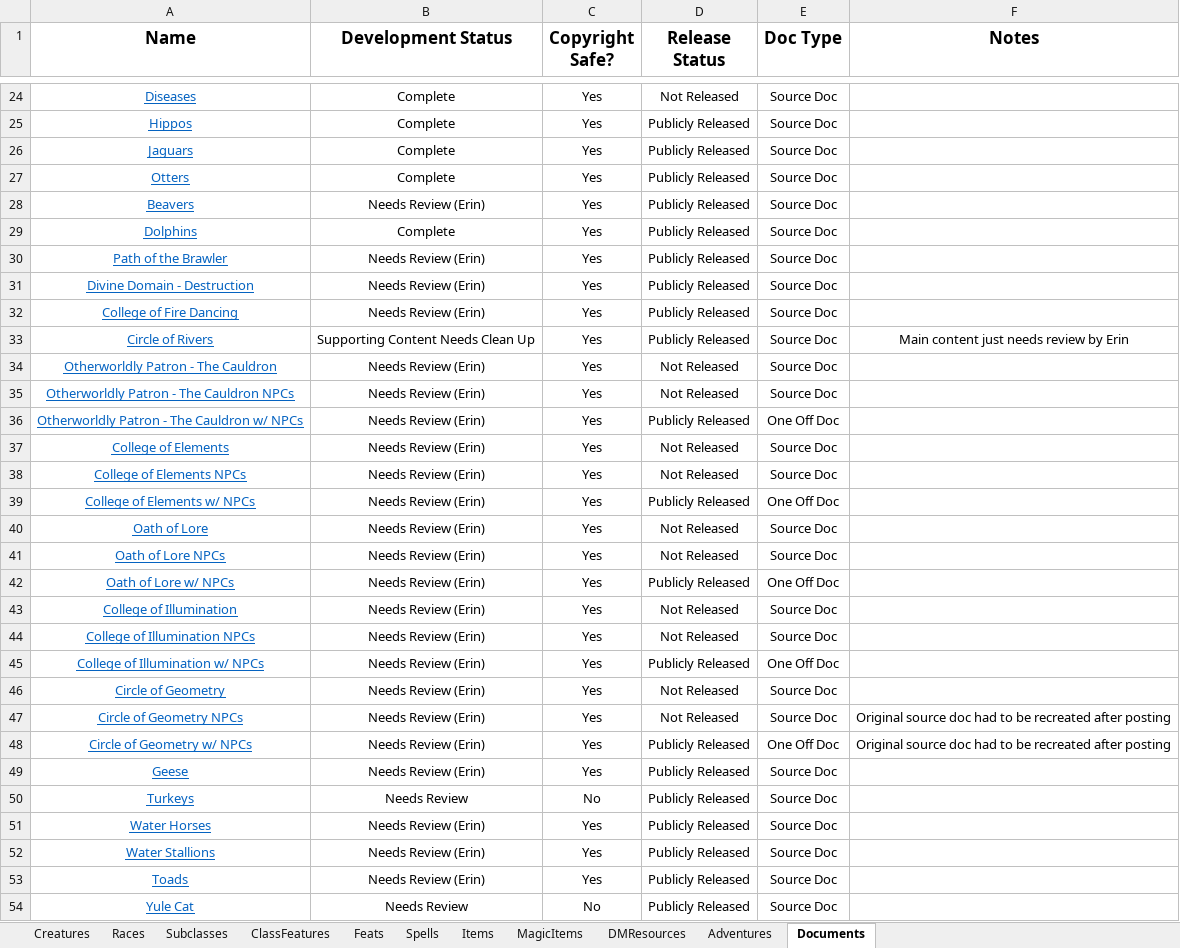
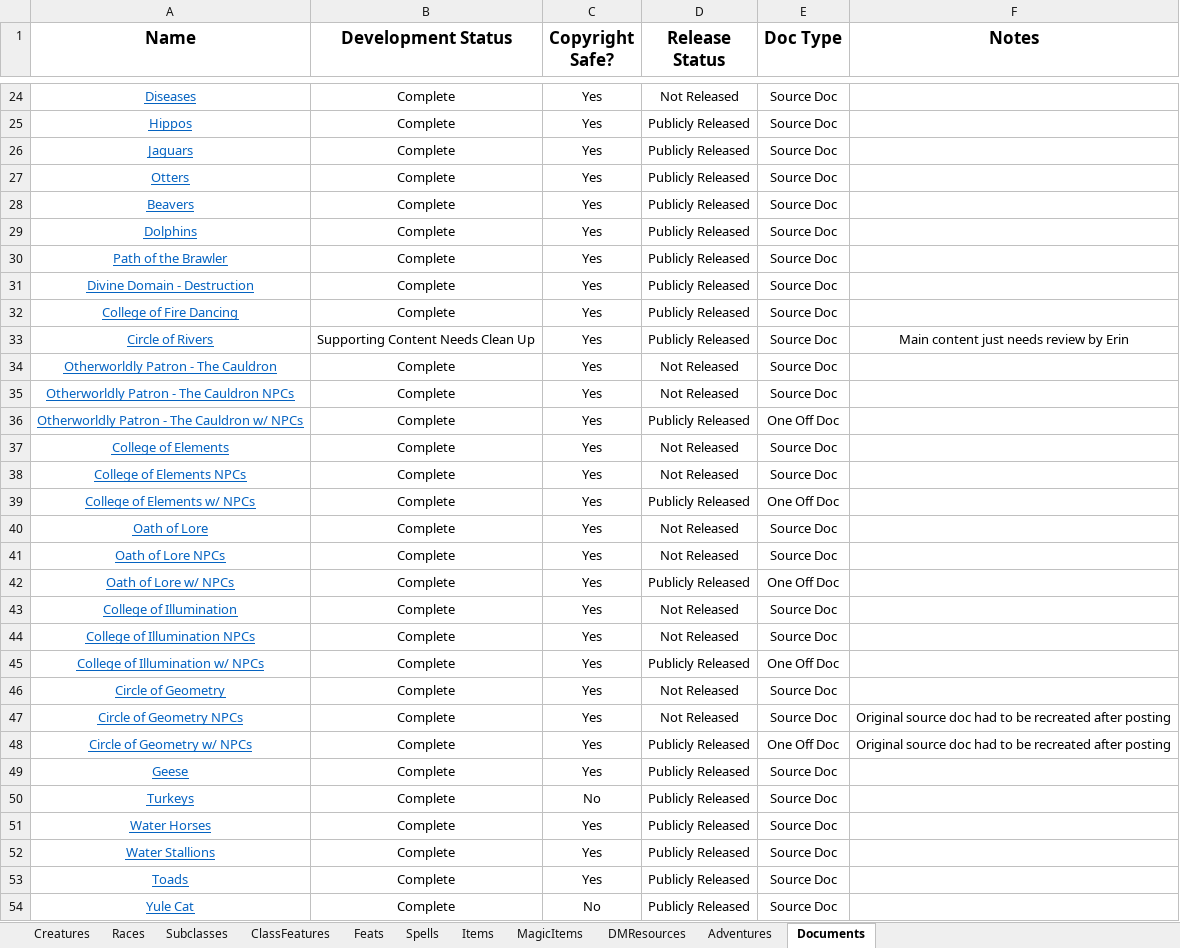
Before and after one commit to HankSnouwaert/DnD-Homebrew, an Excel workbook: ContentList.xlsx, sheet Documents, drawn as a sheet; only a part is shown, gaps mark what is left out; values as stored, in another font and other column widths than the file's, no borders; conditional formats not drawn; 1 other sheet too large or unreadable and not compared; the diff covers the shown part only; the diff names each change by its address in the sheet, - before the commit and + after, or states it on an @@ line.

Commit message:
Update reviews

```diff
--- a/ContentList.xlsx (sheet Documents)
+++ b/ContentList.xlsx (sheet Documents)
-B28 (Development Status): Needs Review (Erin)
+B28 (Development Status): Complete
-B30:B32 (Development Status): Needs Review (Erin)
+B30:B32 (Development Status): Complete
-B34:B49 (Development Status): Needs Review (Erin)
+B34:B49 (Development Status): Complete
-B50 (Development Status): Needs Review
+B50 (Development Status): Complete
-B51:B53 (Development Status): Needs Review (Erin)
+B51:B53 (Development Status): Complete
-B54 (Development Status): Needs Review
+B54 (Development Status): Complete
```
Also changed, not shown: 8 edited cells elsewhere in this sheet, sheet Creatures, sheet ClassFeatures, sheet Subclasses, sheet Races.
